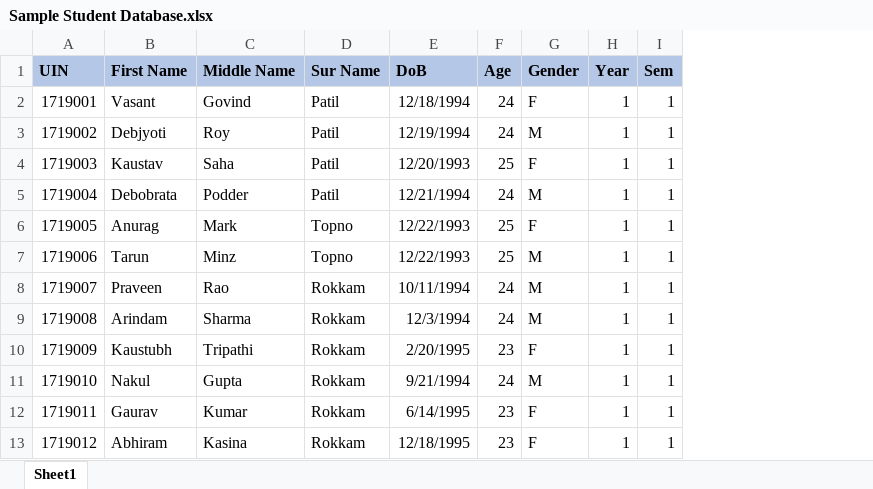
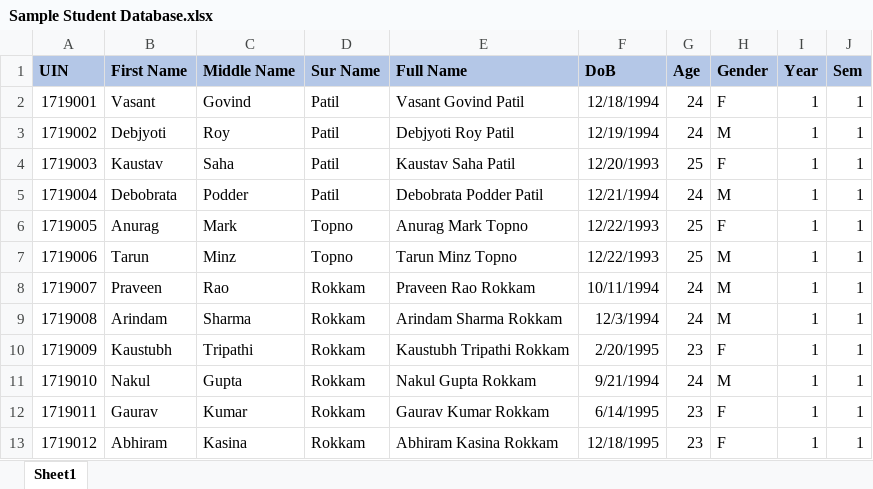
Before and after one commit to abhishekchitnis/ACMaS, an Excel workbook: Stud Data/Sample Student Database.xlsx, sheet Sheet1, drawn as a sheet; only a part is shown; values as stored, in another font and other column widths than the file's, no borders; the diff names each change by its address in the sheet, - before the commit and + after, or states it on an @@ line.

Commit message:
Excel Update v1
Excel Update v1

```diff
--- a/Stud Data/Sample Student Database.xlsx (sheet Sheet1)
+++ b/Stud Data/Sample Student Database.xlsx (sheet Sheet1)
+column E (Full Name), rows 2-13: Vasant Govind Patil | Debjyoti Roy Patil | Kaustav Saha Patil | Debobrata Podder Patil | Anurag Mark Topno | Tarun Minz Topno | Praveen Rao Rokkam | Arindam Sharma Rokkam | Kaustubh Tripathi Rokkam | Nakul Gupta Rokkam | Gaurav Kumar Rokkam | Abhiram Kasina Rokkam
```
Also changed, not shown: 25 other files.
